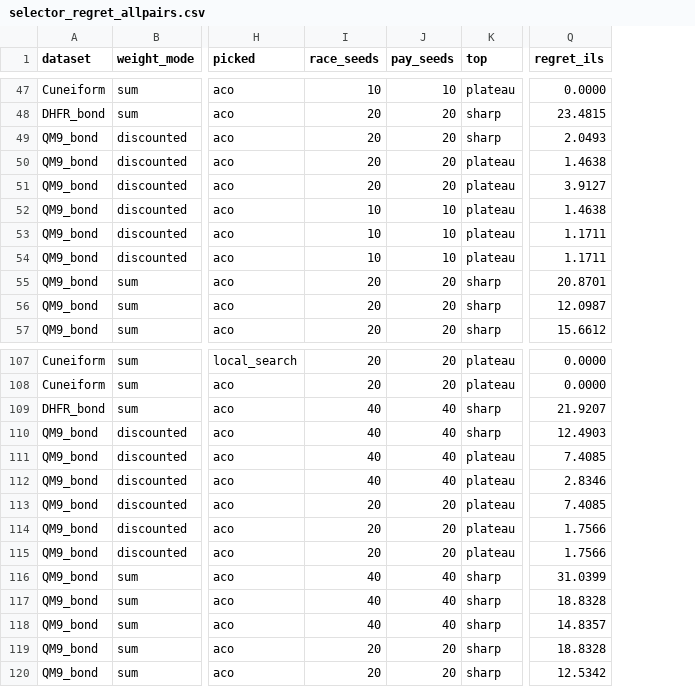
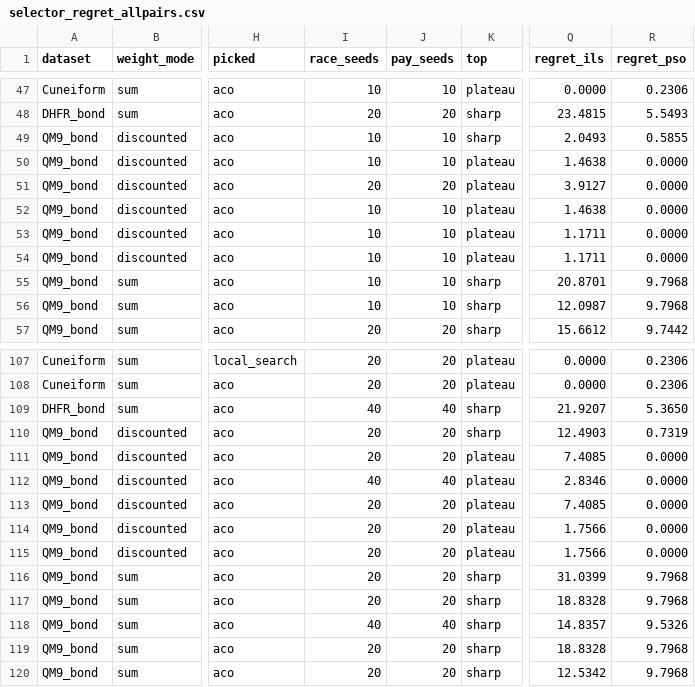
Before and after one commit to tran-minh-thai/wfsm-bench, a CSV file: results/selector_regret_allpairs.csv, drawn as a sheet; only a part is shown, gaps mark what is left out; the diff covers the shown part only; the diff names each change by its address in the sheet, - before the commit and + after, or states it on an @@ line.

Commit message:
Score the selector on seeds present at both budgets; add always-PSO
- run_selector.py draws race and bill from the seeds every method has at both
  budgets (scoring_seeds). Eight cells merged a 40-seed file with a 20-seed one
  and raced on 20 seeds while paying on 10; pay_seeds now counts the seeds paid on.
  The disjoint race regret now equals the transfer column of
  selector_seed_sweep.csv in 61 of 61 cells; mean 0.51% (was 0.61%).
- Fixed rules now include always-PSO (regret_pso), the strongest of the seven.
- Regenerate selector_regret_allpairs.csv, selector_regret.csv, tables.md and
  the README constants; selector_all_fixed_rules.py uses the same seed rule.
- Remove three basin files that held only a header row.

```diff
--- a/results/selector_regret_allpairs.csv
+++ b/results/selector_regret_allpairs.csv
+column R (regret_pso), rows 47-57: 0.2306 | 5.5493 | 0.5855 | 0.0000 | 0.0000 | 0.0000 | 0.0000 | 0.0000 | 9.7968 | 9.7968 | 9.7442; rows 107-120: 0.2306 | 0.2306 | 5.3650 | 0.7319 | 0.0000 | 0.0000 | 0.0000 | 0.0000 | 0.0000 | 9.7968 | 9.7968 | 9.5326 | 9.7968 | 9.7968
-I49:I50 (race_seeds): 20
+I49:I50 (race_seeds): 10
-J49:J50 (pay_seeds): 20
+J49:J50 (pay_seeds): 10
-I55:I56 (race_seeds): 20
+I55:I56 (race_seeds): 10
-J55:J56 (pay_seeds): 20
+J55:J56 (pay_seeds): 10
-I110:I111 (race_seeds): 40
+I110:I111 (race_seeds): 20
-J110:J111 (pay_seeds): 40
+J110:J111 (pay_seeds): 20
-I116:I117 (race_seeds): 40
+I116:I117 (race_seeds): 20
-J116:J117 (pay_seeds): 40
+J116:J117 (pay_seeds): 20
```
Also changed, not shown: 22 edited cells elsewhere in this file, results-invariant/revision-2026-11-20/selector_fixed_rules.csv, results/selector_regret.csv, 12 other files.
